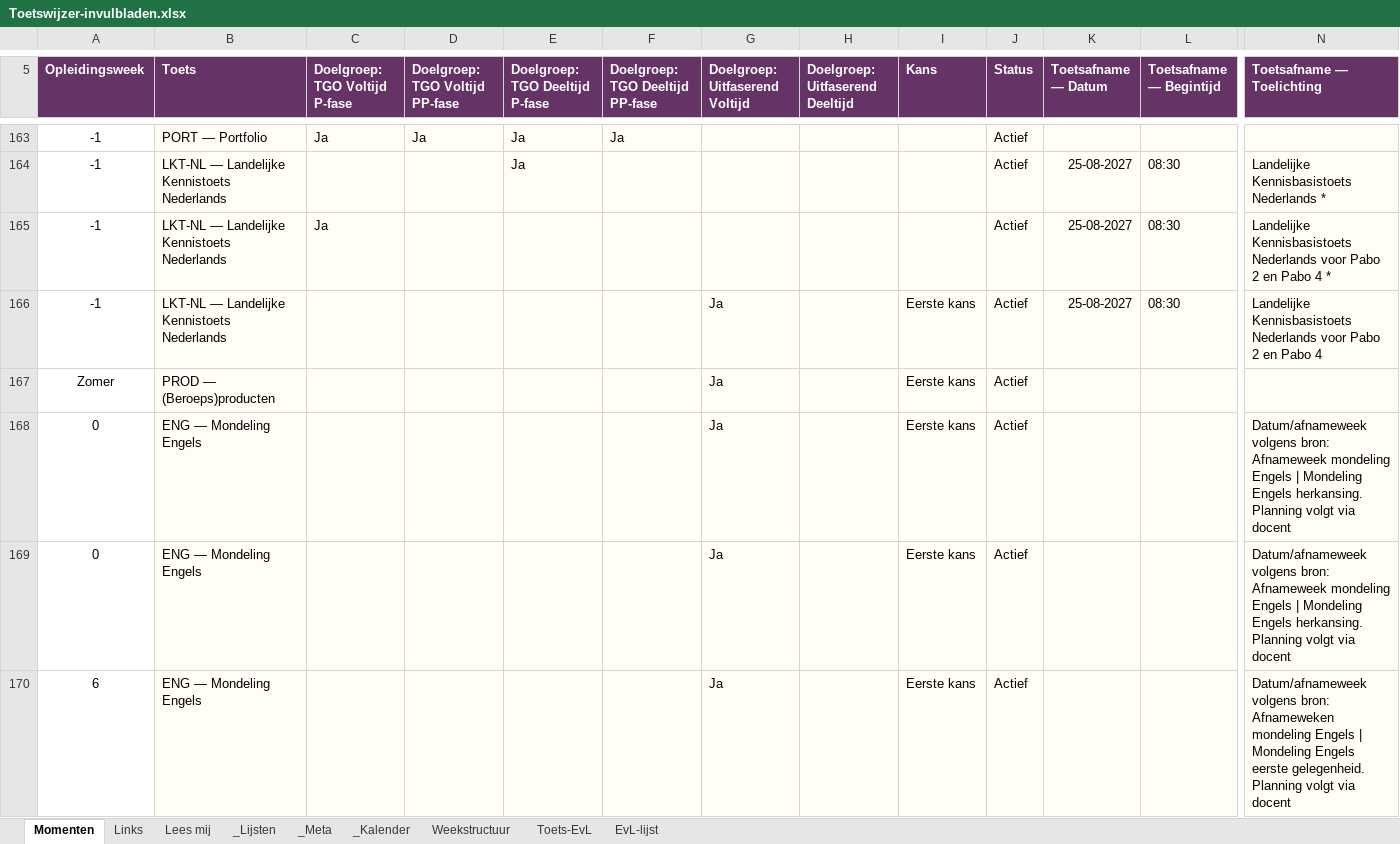
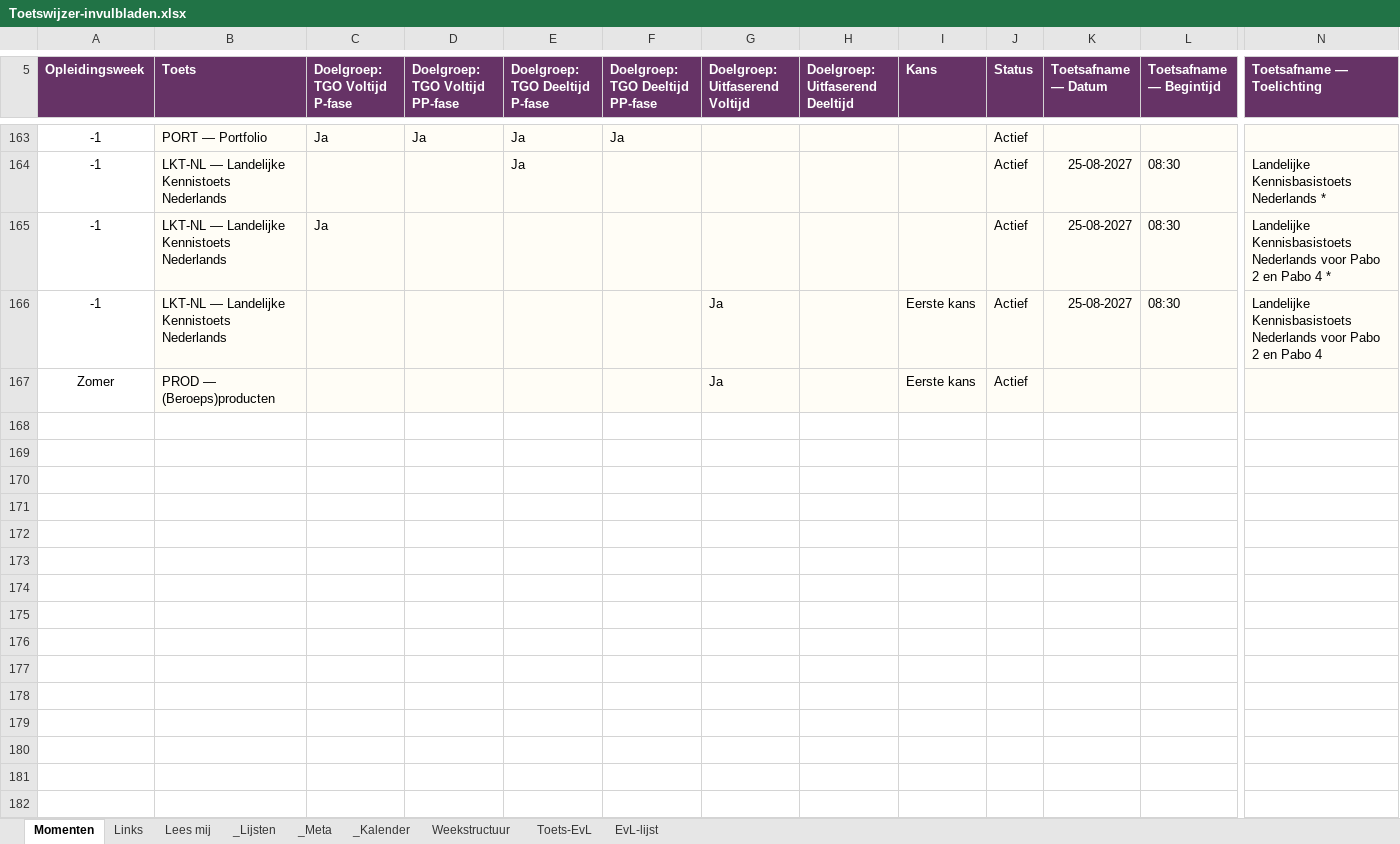
Before and after one commit to CorneelBakkes/Toetswijzer-v2.1, an Excel workbook: Toetswijzer-invulbladen.xlsx, sheet Momenten, drawn as a sheet; only a part is shown, gaps mark what is left out; values as stored, in another font and other column widths than the file's, no borders; rows hold the shown columns only; the diff names each change by its address in the sheet, - before the commit and + after, or states it on an @@ line.

Commit message:
Add files via upload

```diff
--- a/Toetswijzer-invulbladen.xlsx (sheet Momenten)
+++ b/Toetswijzer-invulbladen.xlsx (sheet Momenten)
-row 168: 0 | ENG — Mondeling Engels |  |  |  |  | Ja |  | Eerste kans | Actief |  |  | Datum/afnameweek volgens bron: Afnameweek mondeling Engels | Mondeling Engels herkansing. Planning volgt via docent
-row 169: 0 | ENG — Mondeling Engels |  |  |  |  | Ja |  | Eerste kans | Actief |  |  | Datum/afnameweek volgens bron: Afnameweek mondeling Engels | Mondeling Engels herkansing. Planning volgt via docent
-row 170: 6 | ENG — Mondeling Engels |  |  |  |  | Ja |  | Eerste kans | Actief |  |  | Datum/afnameweek volgens bron: Afnameweken mondeling Engels | Mondeling Engels eerste gelegenheid. Planning volgt via docent
```
